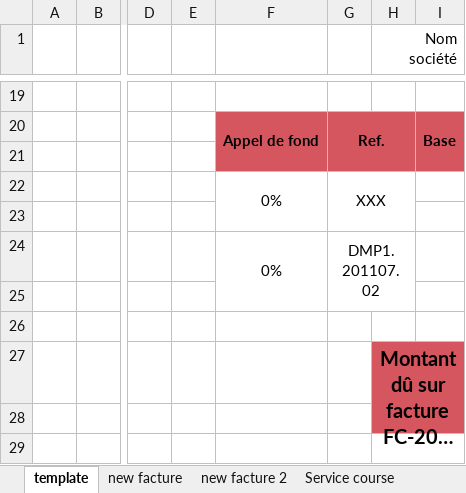
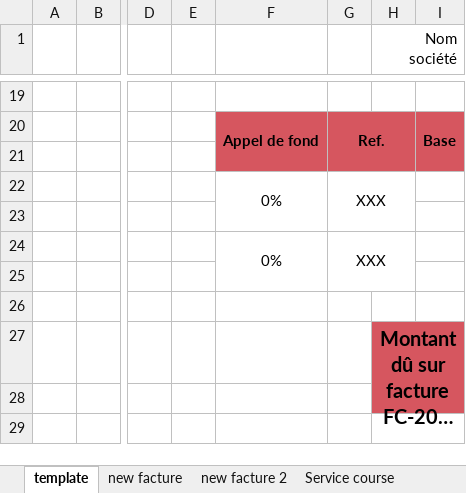
Before and after one commit to khadimkasse/SolomasEbenisterie, an Excel workbook: Facture Solomas Ebenisterie 4.xlsm, sheet template, drawn as a sheet; only a part is shown, gaps mark what is left out; long unchanged cells end in …; values as stored, in another font and other column widths than the file's, no borders; charts and pictures not drawn; the diff names each change by its address in the sheet, - before the commit and + after, or states it on an @@ line.

Commit message:
updated code so that the active sheet is the base of the new invoice

```diff
--- a/Facture Solomas Ebenisterie 4.xlsm (sheet template)
+++ b/Facture Solomas Ebenisterie 4.xlsm (sheet template)
-G24: DMP1.201107.02
+G24: XXX
```
Also changed, not shown: formulas that keep their value, charts or pictures, 1 other file.
